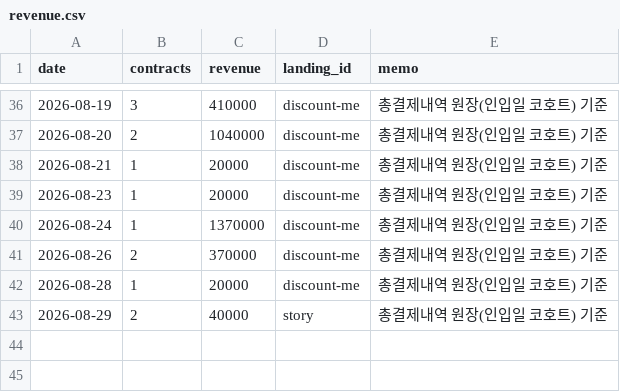
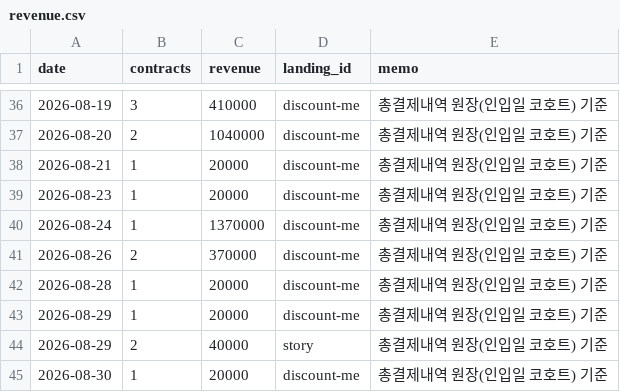
Before and after one commit to fgih304-netizen/fgih304-netizen.github.io, a CSV file: revenue.csv, drawn as a sheet; only a part is shown, gaps mark what is left out; the diff names each change by its address in the sheet, - before the commit and + after, or states it on an @@ line.

```diff
--- a/revenue.csv
+++ b/revenue.csv
+row 43: 2026-08-29 | 1 | 20000 | discount-me | 총결제내역 원장(인입일 코호트) 기준
+row 45: 2026-08-30 | 1 | 20000 | discount-me | 총결제내역 원장(인입일 코호트) 기준
```
Also changed, not shown: ab_typeform.csv, booking_completed.csv, 6 other files.
